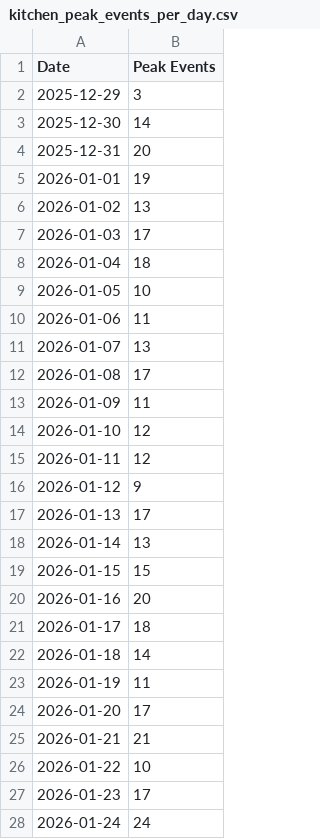
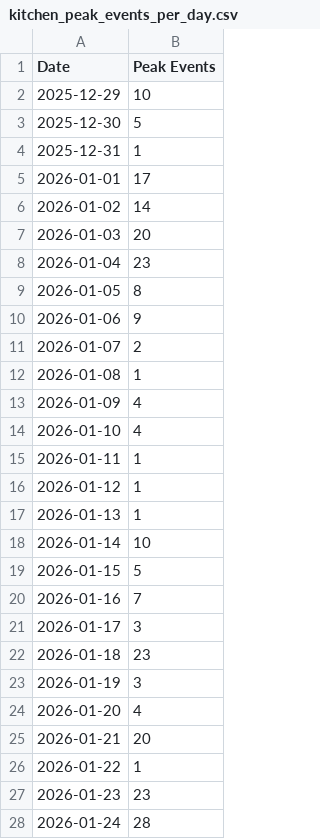
Before and after one commit to Dhruv0306/air-quality-monitoring-esp32, a CSV file: data_analysis/data/Plots/Peak_Event_Analysis/kitchen_peak_events_per_day.csv, drawn as a sheet; only a part is shown; the diff covers the shown part only.

Commit message:
Enhance PM2.5 Analysis: Add average calculations for specific time periods, update peak event detection to use base averages, and improve plotting with guideline lines for WHO and India standards.

```diff
--- a/data_analysis/data/Plots/Peak_Event_Analysis/kitchen_peak_events_per_day.csv
+++ b/data_analysis/data/Plots/Peak_Event_Analysis/kitchen_peak_events_per_day.csv
@@ -1,28 +1,28 @@
 Date,Peak Events
-2025-12-29,3
-2025-12-30,14
-2025-12-31,20
-2026-01-01,19
-2026-01-02,13
-2026-01-03,17
-2026-01-04,18
-2026-01-05,10
-2026-01-06,11
-2026-01-07,13
-2026-01-08,17
-2026-01-09,11
-2026-01-10,12
-2026-01-11,12
-2026-01-12,9
-2026-01-13,17
-2026-01-14,13
-2026-01-15,15
-2026-01-16,20
-2026-01-17,18
-2026-01-18,14
-2026-01-19,11
-2026-01-20,17
-2026-01-21,21
-2026-01-22,10
-2026-01-23,17
-2026-01-24,24
+2025-12-29,10
+2025-12-30,5
+2025-12-31,1
+2026-01-01,17
+2026-01-02,14
+2026-01-03,20
+2026-01-04,23
+2026-01-05,8
+2026-01-06,9
+2026-01-07,2
+2026-01-08,1
+2026-01-09,4
+2026-01-10,4
+2026-01-11,1
+2026-01-12,1
+2026-01-13,1
+2026-01-14,10
+2026-01-15,5
+2026-01-16,7
+2026-01-17,3
+2026-01-18,23
+2026-01-19,3
+2026-01-20,4
+2026-01-21,20
+2026-01-22,1
+2026-01-23,23
+2026-01-24,28
```
Also changed, not shown: 12 edited cells elsewhere in this file, data_analysis/data/Plots/Peak_Event_Analysis/bedroom_peak_events_per_day.csv, data_analysis/data/Plots/Peak_Event_Analysis/hall_peak_events_per_day.csv, 8 other files.
